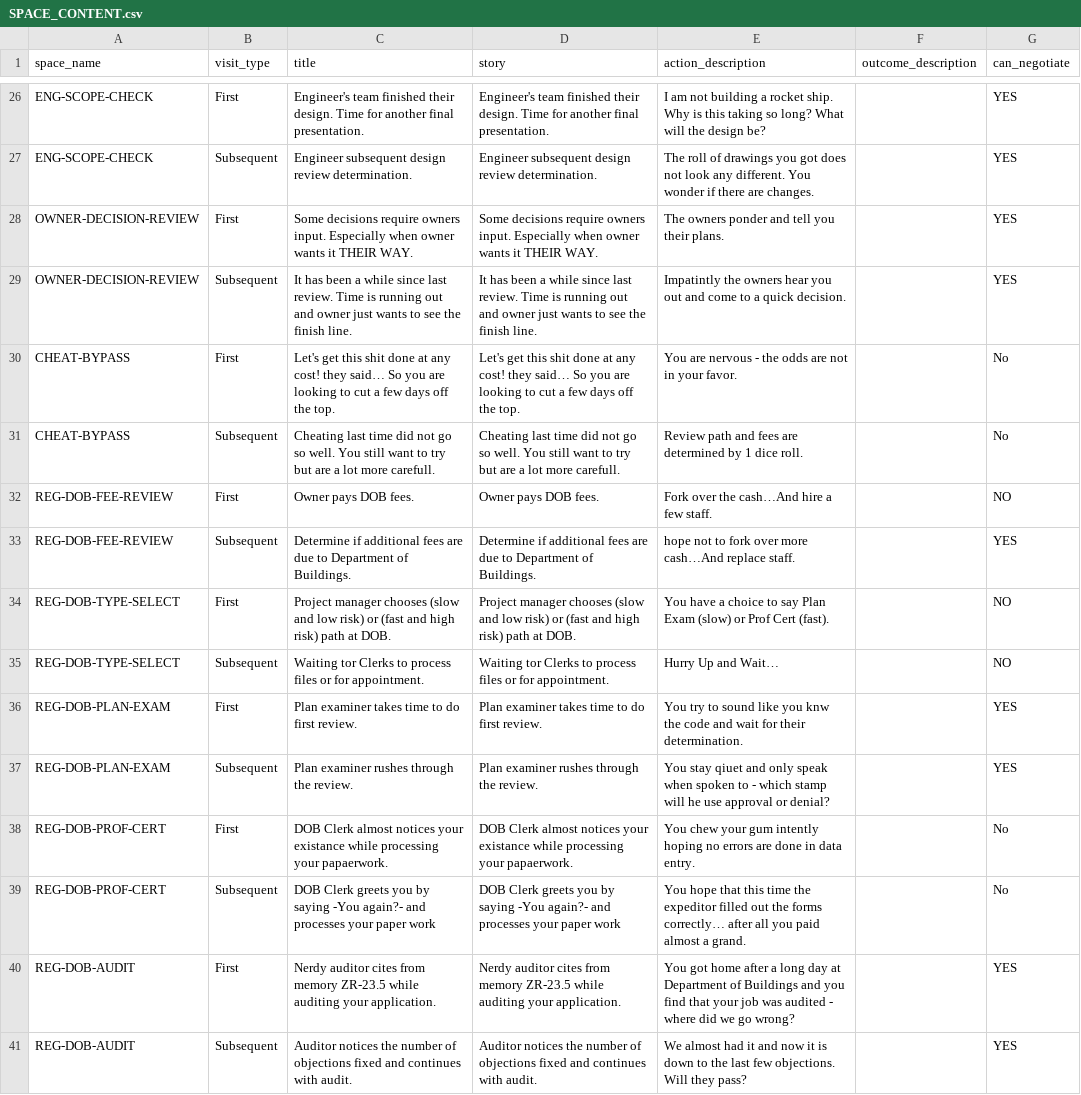
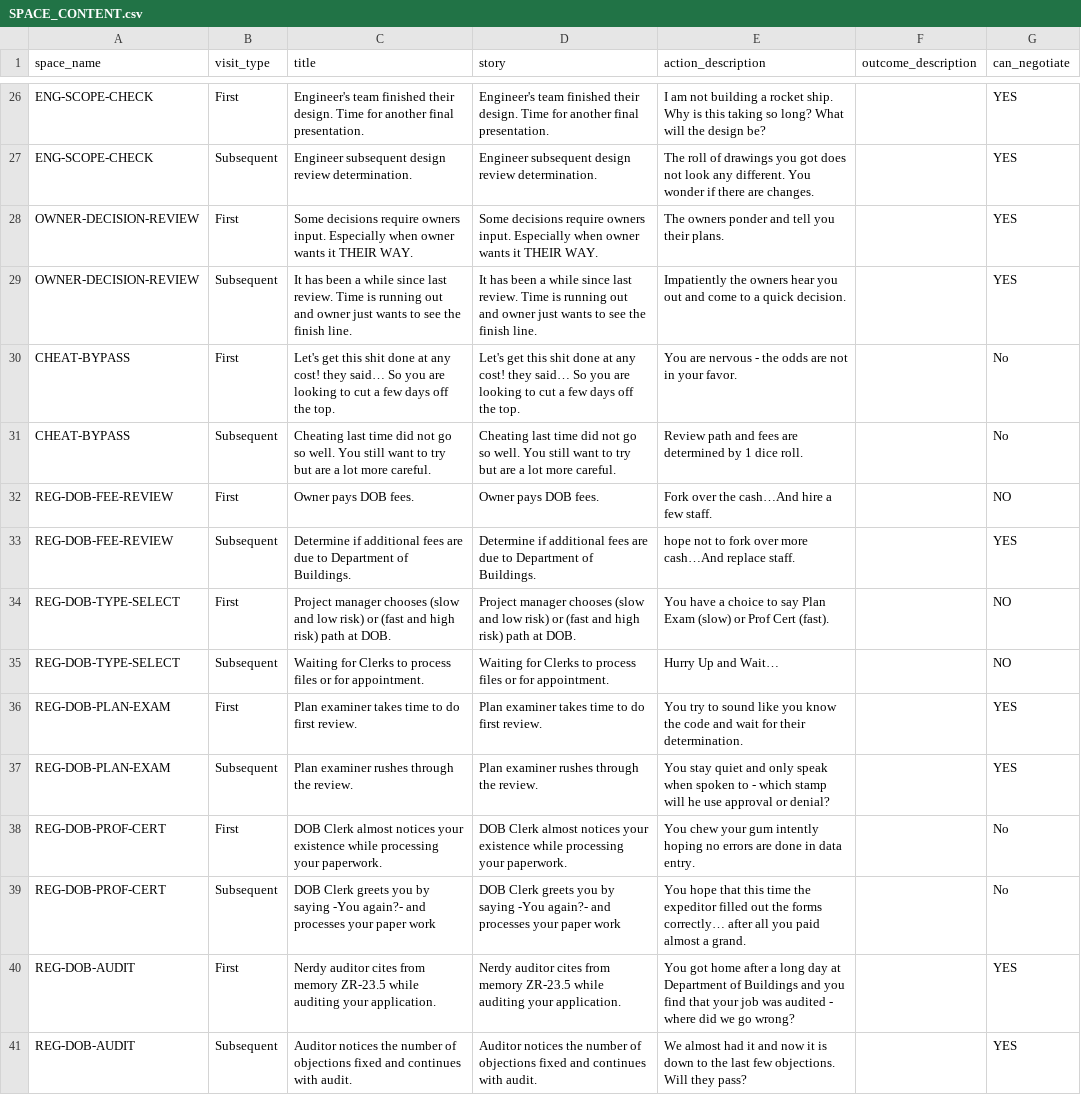
Before and after one commit to tomaszsb/Game_alpha, a CSV file: public/data/CLEAN_FILES/SPACE_CONTENT.csv, drawn as a sheet; only a part is shown, gaps mark what is left out; the diff covers the shown part only.

```diff
--- a/public/data/CLEAN_FILES/SPACE_CONTENT.csv
+++ b/public/data/CLEAN_FILES/SPACE_CONTENT.csv
@@ -28,5 +28,5 @@ ENG-SCOPE-CHECK,Subsequent,Engineer subsequent design review determination.,Engi
 OWNER-DECISION-REVIEW,First,Some decisions require owners input. Especially when owner wants it THEIR WAY. ,Some decisions require owners input. Especially when owner wants it THEIR WAY. ,The owners ponder and tell you their plans.,,YES
-OWNER-DECISION-REVIEW,Subsequent,It has been a while since last review. Time is running out and owner just wants to see the finish line.,It has been a while since last review. Time is running out and owner just wants to see the finish line.,Impatintly the owners hear you out and come to a quick decision. ,,YES
+OWNER-DECISION-REVIEW,Subsequent,It has been a while since last review. Time is running out and owner just wants to see the finish line.,It has been a while since last review. Time is running out and owner just wants to see the finish line.,Impatiently the owners hear you out and come to a quick decision. ,,YES
 CHEAT-BYPASS,First,Let's get this shit done at any cost! they said… So you are looking to cut a few days off the top.,Let's get this shit done at any cost! they said… So you are looking to cut a few days off the top.,You are nervous - the odds are not in your favor.,,No
-CHEAT-BYPASS,Subsequent,Cheating last time did not go so well. You still want to try but are a lot more carefull. ,Cheating last time did not go so well. You still want to try but are a lot more carefull. ,Review path and fees are determined by 1 dice roll.,,No
+CHEAT-BYPASS,Subsequent,Cheating last time did not go so well. You still want to try but are a lot more careful. ,Cheating last time did not go so well. You still want to try but are a lot more careful. ,Review path and fees are determined by 1 dice roll.,,No
 REG-DOB-FEE-REVIEW,First,Owner pays DOB fees.,Owner pays DOB fees.,Fork over the cash…And hire a few staff.,,NO
@@ -34,6 +34,6 @@ REG-DOB-FEE-REVIEW,Subsequent,Determine if additional fees are due to Department
 REG-DOB-TYPE-SELECT,First,Project manager chooses (slow and low risk) or (fast and high risk) path at DOB.,Project manager chooses (slow and low risk) or (fast and high risk) path at DOB.,You have a choice to say Plan Exam (slow) or Prof Cert (fast).,,NO
-REG-DOB-TYPE-SELECT,Subsequent,Waiting tor Clerks to process files or for appointment.,Waiting tor Clerks to process files or for appointment.,Hurry Up and Wait…,,NO
-REG-DOB-PLAN-EXAM,First,Plan examiner takes time to do first review.,Plan examiner takes time to do first review.,You try to sound like you knw the code and wait for their determination.,,YES
-REG-DOB-PLAN-EXAM,Subsequent,Plan examiner rushes through the review.,Plan examiner rushes through the review.,You stay qiuet and only speak when spoken to - which stamp will he use approval or denial?,,YES
-REG-DOB-PROF-CERT,First,DOB Clerk almost notices your existance while processing your papaerwork. ,DOB Clerk almost notices your existance while processing your papaerwork. ,You chew your gum intently hoping no errors are done in data entry. ,,No
+REG-DOB-TYPE-SELECT,Subsequent,Waiting for Clerks to process files or for appointment.,Waiting for Clerks to process files or for appointment.,Hurry Up and Wait…,,NO
+REG-DOB-PLAN-EXAM,First,Plan examiner takes time to do first review.,Plan examiner takes time to do first review.,You try to sound like you know the code and wait for their determination.,,YES
+REG-DOB-PLAN-EXAM,Subsequent,Plan examiner rushes through the review.,Plan examiner rushes through the review.,You stay quiet and only speak when spoken to - which stamp will he use approval or denial?,,YES
+REG-DOB-PROF-CERT,First,DOB Clerk almost notices your existence while processing your paperwork. ,DOB Clerk almost notices your existence while processing your paperwork. ,You chew your gum intently hoping no errors are done in data entry. ,,No
 REG-DOB-PROF-CERT,Subsequent,DOB Clerk greets you by saying -You again?- and processes your paper work,DOB Clerk greets you by saying -You again?- and processes your paper work,You hope that this time the expeditor filled out the forms correctly… after all you paid almost a grand. ,,No
```
Also changed, not shown: 22 edited cells elsewhere in this file, 15 other files.
